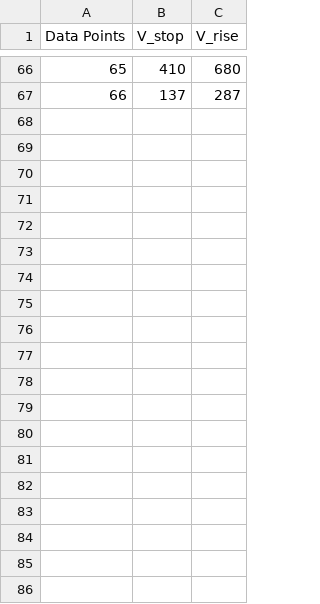
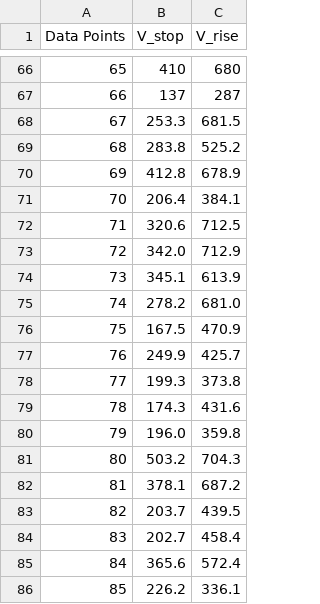
Before and after one commit to alpha-trotsky/Milikan-Oil-Drop, a CSV file: millikan_lab/voltage_full.csv (was voltage_data.csv), drawn as a sheet; only a part is shown, gaps mark what is left out; the diff covers the shown part only; the diff names each change by its address in the sheet, - before the commit and + after, or states it on an @@ line.

Commit message:
final working analysis pipeline for the Millikan Experiment

```diff
--- a/voltage_data.csv
+++ b/millikan_lab/voltage_full.csv
+row 68: 67 | 253.3 | 681.5
+row 69: 68 | 283.8 | 525.2
+row 70: 69 | 412.8 | 678.9
+row 71: 70 | 206.4 | 384.1
+row 72: 71 | 320.6 | 712.5
+row 73: 72 | 342.0 | 712.9
+row 74: 73 | 345.1 | 613.9
+row 75: 74 | 278.2 | 681.0
+row 76: 75 | 167.5 | 470.9
+row 77: 76 | 249.9 | 425.7
+row 78: 77 | 199.3 | 373.8
+row 79: 78 | 174.3 | 431.6
+row 80: 79 | 196.0 | 359.8
+row 81: 80 | 503.2 | 704.3
+row 82: 81 | 378.1 | 687.2
+row 83: 82 | 203.7 | 439.5
+row 84: 83 | 202.7 | 458.4
+row 85: 84 | 365.6 | 572.4
+row 86: 85 | 226.2 | 336.1
```
Also changed, not shown: 11 added rows elsewhere in this file, 22 other files.
